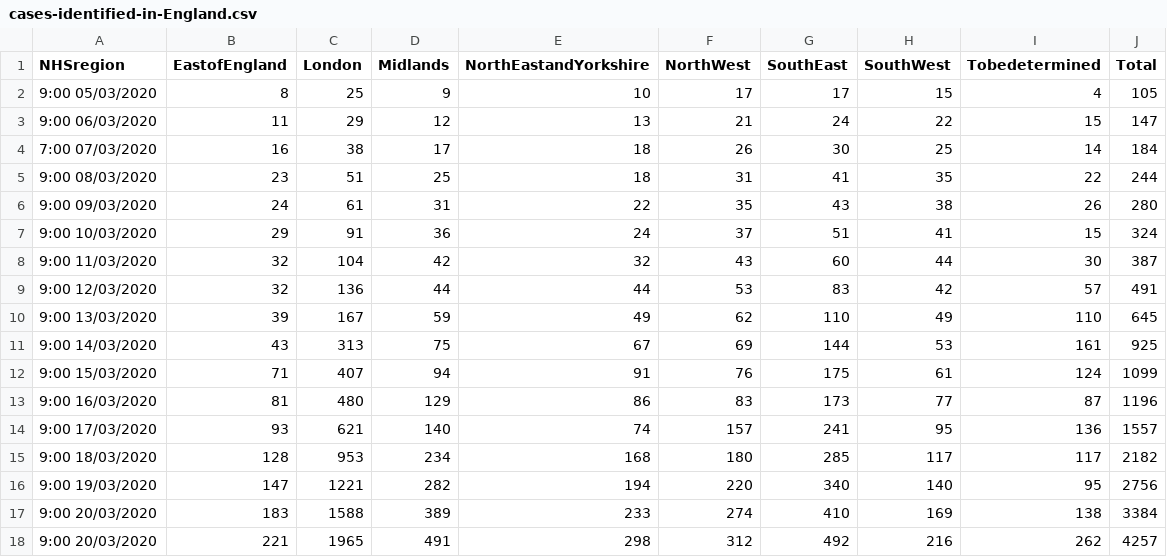
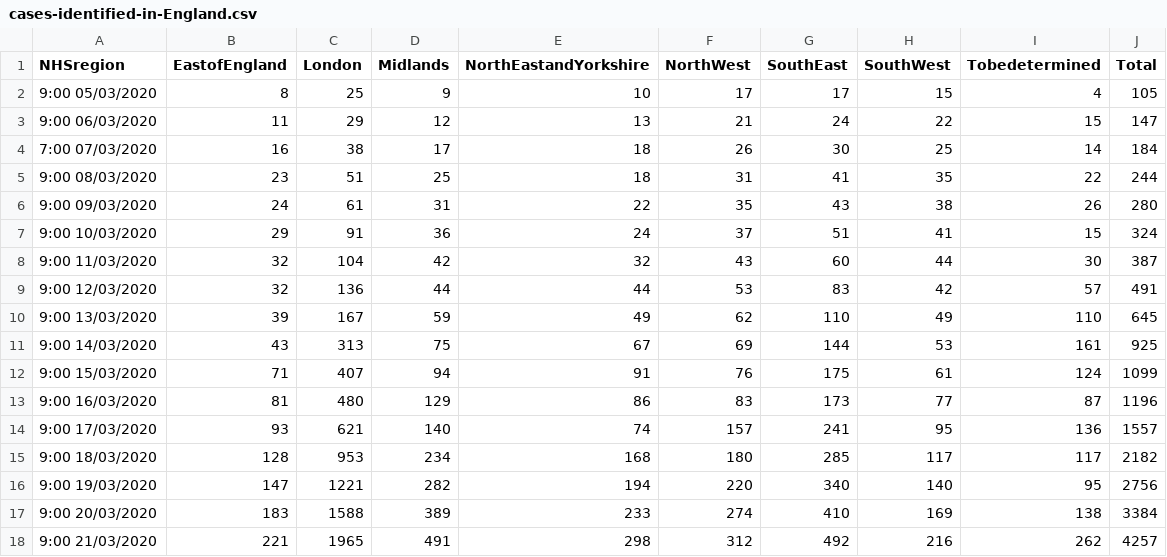
Before and after one commit to xshaun/covid-19-uk, a CSV file: cases-identified-in-England.csv, drawn as a sheet.

```diff
--- a/cases-identified-in-England.csv
+++ b/cases-identified-in-England.csv
@@ -17,2 +17,2 @@
 9:00 20/03/2020,183,1588,389,233,274,410,169,138,3384
-9:00 20/03/2020,221,1965,491,298,312,492,216,262,4257
+9:00 21/03/2020,221,1965,491,298,312,492,216,262,4257
```
Also changed, not shown: number-of-cases-in-Countries.csv.
